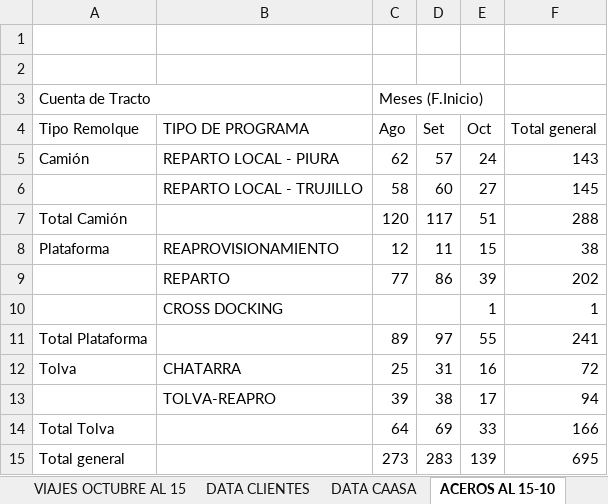
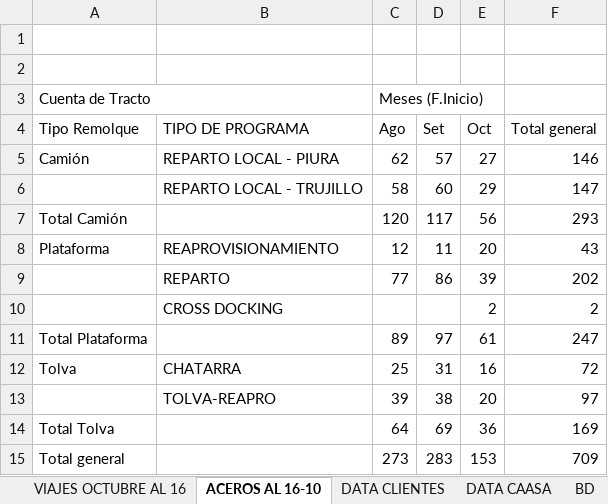
Before and after one commit to RenzoAK30/VortexAnalytics, an Excel workbook: VIAJES_2026.xlsx, sheet ACEROS AL 16-10, drawn as a sheet; values as stored, in another font and other column widths than the file's, no borders; charts and pictures not drawn; removed rows and columns are numbered as before the commit, all else as after; the diff names each change by its address in the sheet, - before the commit and + after, or states it on an @@ line.

```diff
--- a/VIAJES_2026.xlsx (sheet ACEROS AL 16-10)
+++ b/VIAJES_2026.xlsx (sheet ACEROS AL 16-10)
-sheet tab: VIAJES OCTUBRE AL 15
+sheet tab: VIAJES OCTUBRE AL 16
-sheet tab: ACEROS AL 15-10
+sheet tab: ACEROS AL 16-10
@@ sheet tab unhidden: BD @@
@@ sheet tab order changed: VIAJES OCTUBRE AL 16 | ACEROS AL 16-10 | DATA CLIENTES | DATA CAASA | BD @@
-E5 (Oct): 24
+E5 (Oct): 27
-F5 (Total general): 143
+F5 (Total general): 146
-E6 (Oct): 27
+E6 (Oct): 29
-F6 (Total general): 145
+F6 (Total general): 147
-E7 (Oct): 51
+E7 (Oct): 56
-F7 (Total general): 288
+F7 (Total general): 293
-E8 (Oct): 15
+E8 (Oct): 20
-F8 (Total general): 38
+F8 (Total general): 43
-row 10:  | CROSS DOCKING |  |  | 1 | 1
+row 10:  | CROSS DOCKING |  |  | 2 | 2
-E11 (Oct): 55
+E11 (Oct): 61
-F11 (Total general): 241
+F11 (Total general): 247
-E13 (Oct): 17
+E13 (Oct): 20
-F13 (Total general): 94
+F13 (Total general): 97
-E14 (Oct): 33
+E14 (Oct): 36
-F14 (Total general): 166
+F14 (Total general): 169
-E15 (Oct): 139
+E15 (Oct): 153
-F15 (Total general): 695
+F15 (Total general): 709
```
Also changed, not shown: sheet DATA CLIENTES, sheet DATA CAASA, sheet VIAJES OCTUBRE AL 16, charts or pictures.
